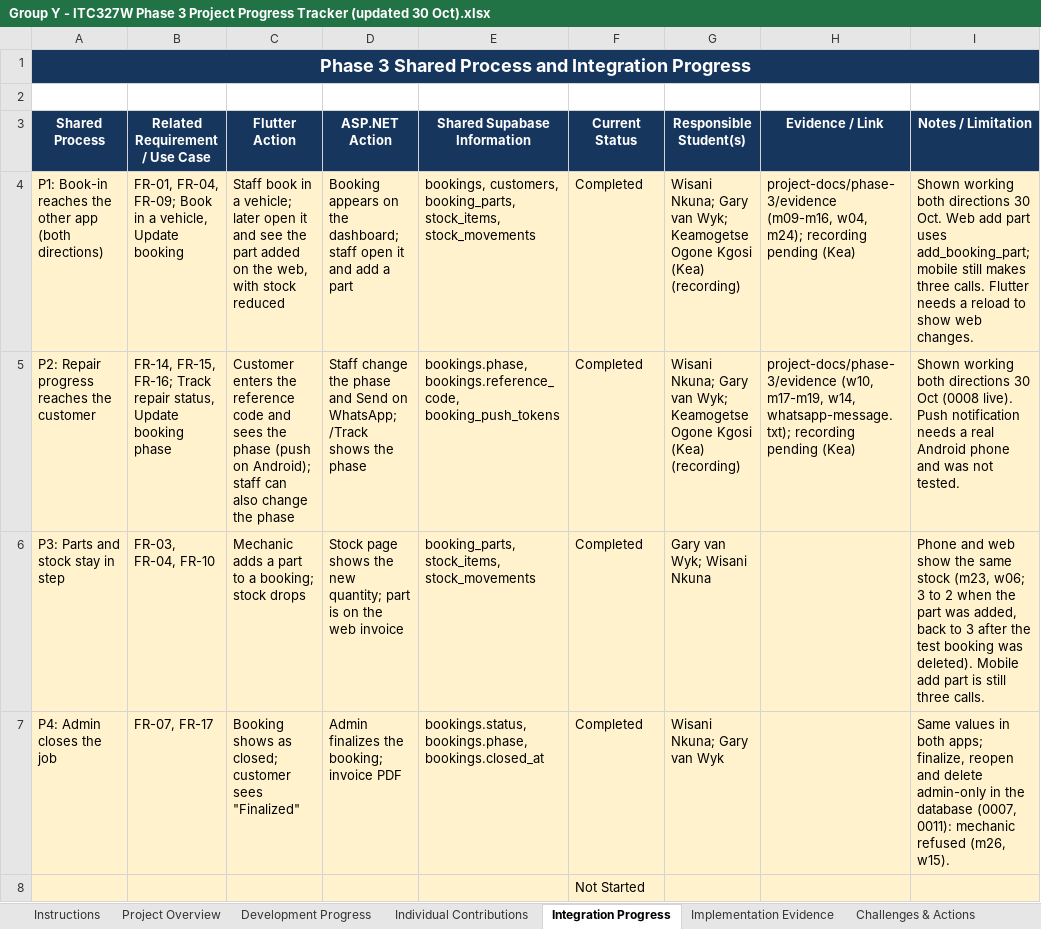
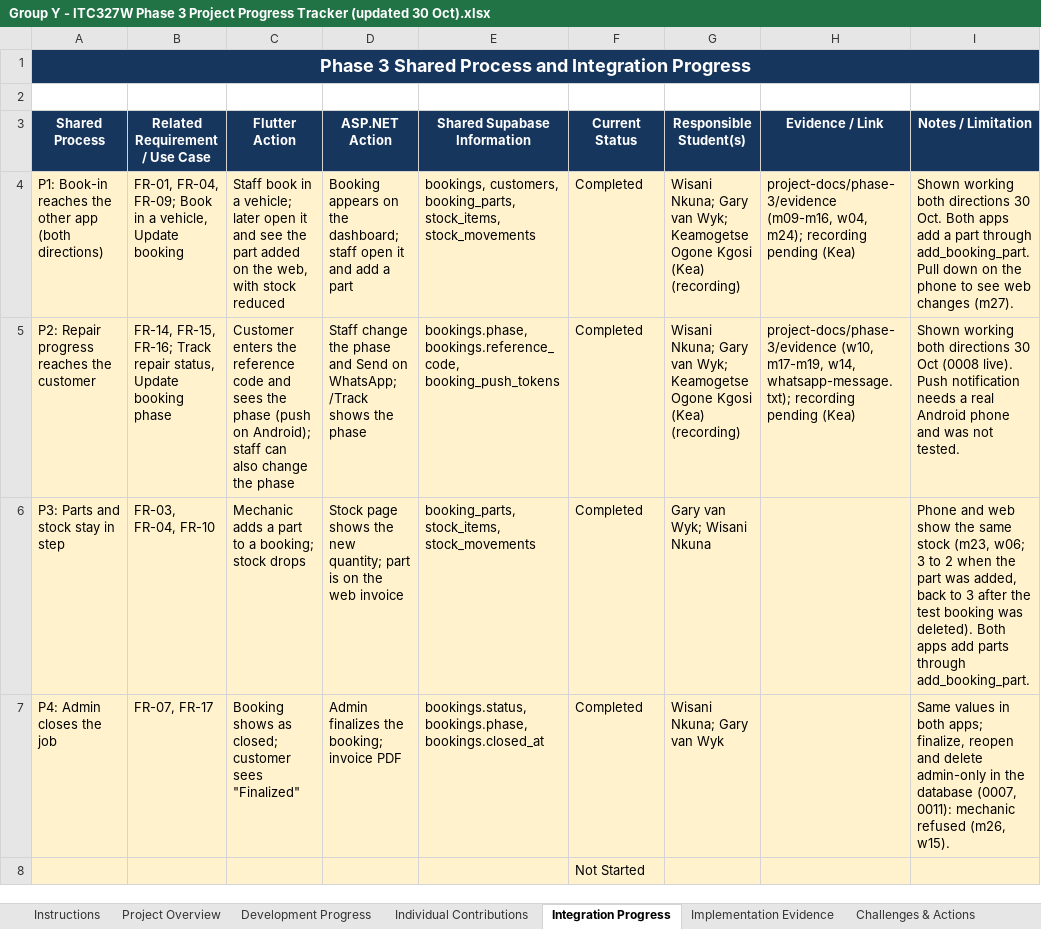
Before and after one commit to BlackZ3ro/Spanner-Riese-Auto-Clinic, an Excel workbook: project-docs/phase-3/tracker/Group Y - ITC327W Phase 3 Project Progress Tracker (updated 30 Oct).xlsx, sheet Integration Progress, drawn as a sheet; only a part is shown; values as stored, in another font and other column widths than the file's, no borders; conditional formats not drawn; the diff names each change by its address in the sheet, - before the commit and + after, or states it on an @@ line.

```diff
--- a/project-docs/phase-3/tracker/Group Y - ITC327W Phase 3 Project Progress Tracker (updated 30 Oct).xlsx (sheet Integration Progress)
+++ b/project-docs/phase-3/tracker/Group Y - ITC327W Phase 3 Project Progress Tracker (updated 30 Oct).xlsx (sheet Integration Progress)
-I4 (Notes / Limitation): …30 Oct. Web add part uses add_booking_part; mobile still makes three calls. Flutter needs a reload to show web changes.
+I4 (Notes / Limitation): …30 Oct. Both apps add a part through add_booking_part. Pull down on the phone to see web changes (m27).
-I6 (Notes / Limitation): …was deleted). Mobile add part is still three calls.
+I6 (Notes / Limitation): …was deleted). Both apps add parts through add_booking_part.
```
Also changed, not shown: sheet Development Progress, sheet Challenges & Actions, sheet Individual Contributions, sheet Project Overview, sheet Phase Summary, 16 other files.
